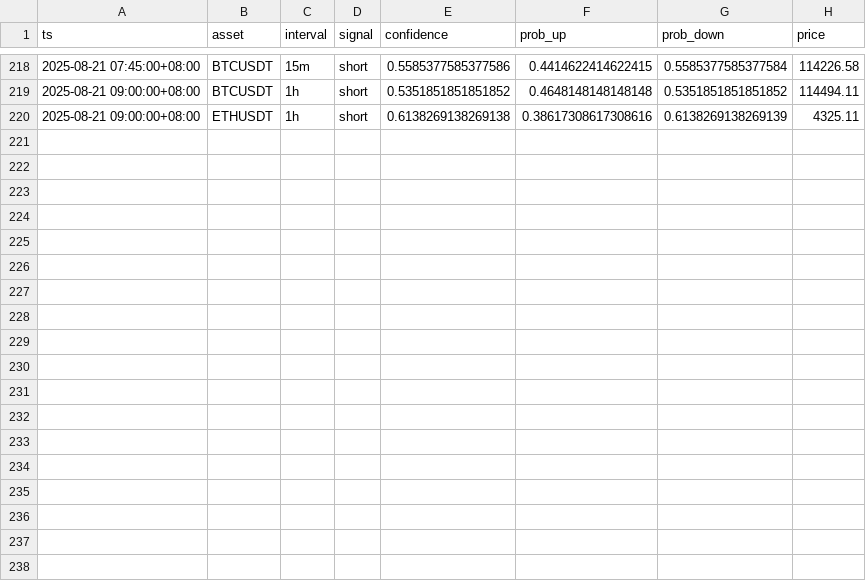
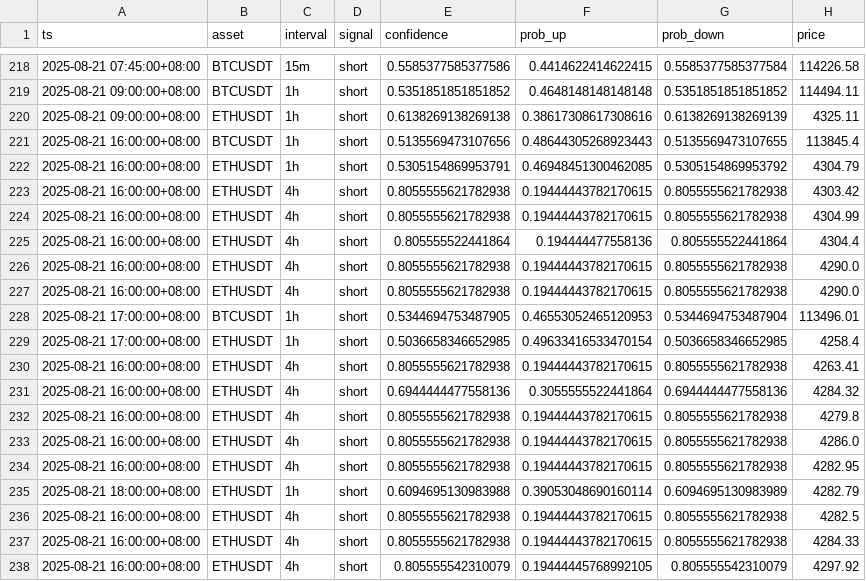
Before and after one commit to ArsalanShemirani/alpha12_24, a CSV file: runs/signals.csv, drawn as a sheet; only a part is shown, gaps mark what is left out; the diff names each change by its address in the sheet, - before the commit and + after, or states it on an @@ line.

```diff
--- a/runs/signals.csv
+++ b/runs/signals.csv
+row 221: 2025-08-21 16:00:00+08:00 | BTCUSDT | 1h | short | 0.5135569473107656 | 0.48644305268923443 | 0.5135569473107655 | 113845.4
+row 222: 2025-08-21 16:00:00+08:00 | ETHUSDT | 1h | short | 0.5305154869953791 | 0.46948451300462085 | 0.5305154869953792 | 4304.79
+row 223: 2025-08-21 16:00:00+08:00 | ETHUSDT | 4h | short | 0.8055555621782938 | 0.19444443782170615 | 0.8055555621782938 | 4303.42
+row 224: 2025-08-21 16:00:00+08:00 | ETHUSDT | 4h | short | 0.8055555621782938 | 0.19444443782170615 | 0.8055555621782938 | 4304.99
+row 225: 2025-08-21 16:00:00+08:00 | ETHUSDT | 4h | short | 0.805555522441864 | 0.194444477558136 | 0.805555522441864 | 4304.4
+row 226: 2025-08-21 16:00:00+08:00 | ETHUSDT | 4h | short | 0.8055555621782938 | 0.19444443782170615 | 0.8055555621782938 | 4290.0
+row 227: 2025-08-21 16:00:00+08:00 | ETHUSDT | 4h | short | 0.8055555621782938 | 0.19444443782170615 | 0.8055555621782938 | 4290.0
+row 228: 2025-08-21 17:00:00+08:00 | BTCUSDT | 1h | short | 0.5344694753487905 | 0.46553052465120953 | 0.5344694753487904 | 113496.01
+row 229: 2025-08-21 17:00:00+08:00 | ETHUSDT | 1h | short | 0.5036658346652985 | 0.49633416533470154 | 0.5036658346652985 | 4258.4
+row 230: 2025-08-21 16:00:00+08:00 | ETHUSDT | 4h | short | 0.8055555621782938 | 0.19444443782170615 | 0.8055555621782938 | 4263.41
+row 231: 2025-08-21 16:00:00+08:00 | ETHUSDT | 4h | short | 0.6944444477558136 | 0.3055555522441864 | 0.6944444477558136 | 4284.32
+row 232: 2025-08-21 16:00:00+08:00 | ETHUSDT | 4h | short | 0.8055555621782938 | 0.19444443782170615 | 0.8055555621782938 | 4279.8
+row 233: 2025-08-21 16:00:00+08:00 | ETHUSDT | 4h | short | 0.8055555621782938 | 0.19444443782170615 | 0.8055555621782938 | 4286.0
+row 234: 2025-08-21 16:00:00+08:00 | ETHUSDT | 4h | short | 0.8055555621782938 | 0.19444443782170615 | 0.8055555621782938 | 4282.95
+row 235: 2025-08-21 18:00:00+08:00 | ETHUSDT | 1h | short | 0.6094695130983988 | 0.39053048690160114 | 0.6094695130983989 | 4282.79
+row 236: 2025-08-21 16:00:00+08:00 | ETHUSDT | 4h | short | 0.8055555621782938 | 0.19444443782170615 | 0.8055555621782938 | 4282.5
+row 237: 2025-08-21 16:00:00+08:00 | ETHUSDT | 4h | short | 0.8055555621782938 | 0.19444443782170615 | 0.8055555621782938 | 4284.33
+row 238: 2025-08-21 16:00:00+08:00 | ETHUSDT | 4h | short | 0.805555542310079 | 0.19444445768992105 | 0.805555542310079 | 4297.92
```
Also changed, not shown: runs/trade_history.csv, 30 other files.
